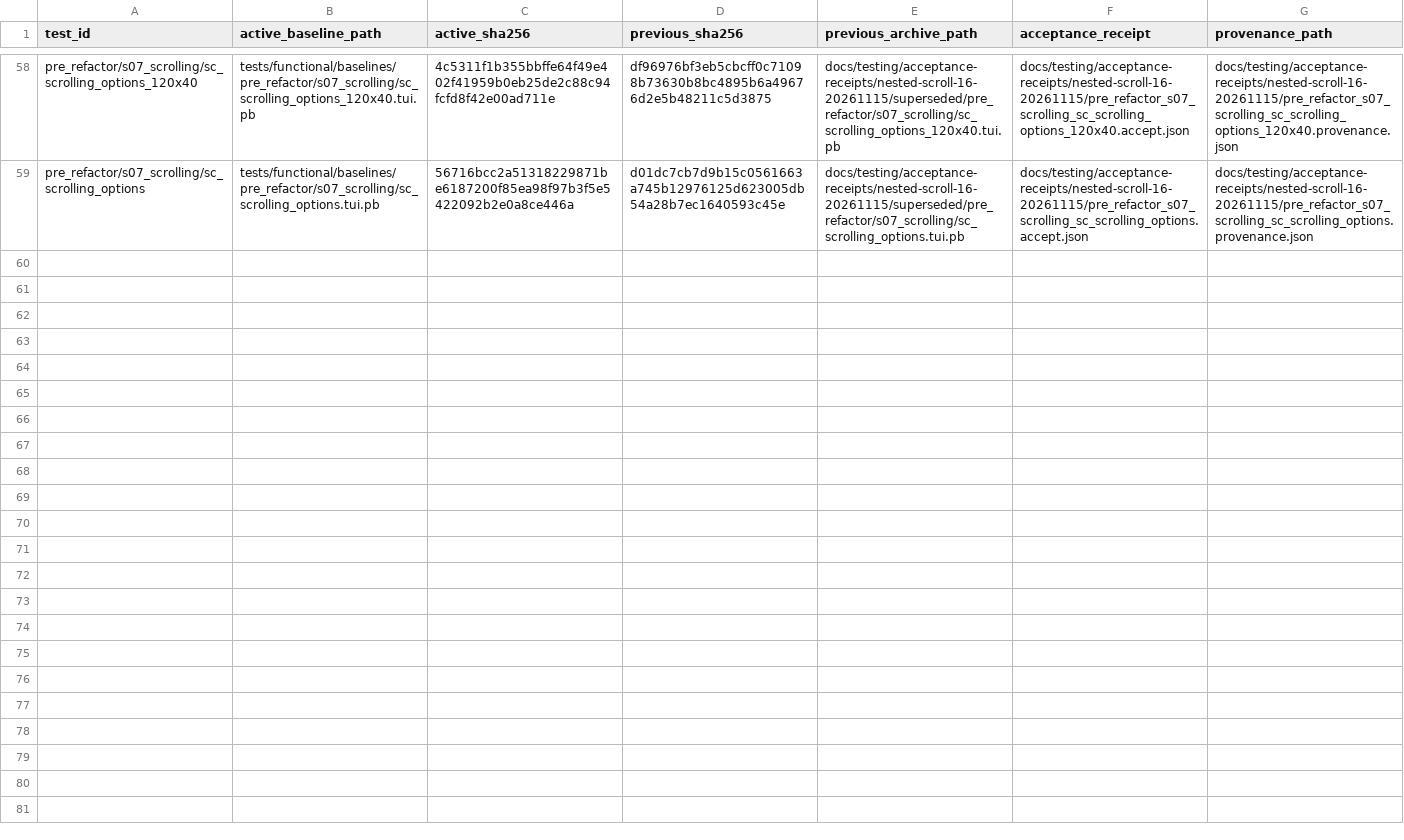
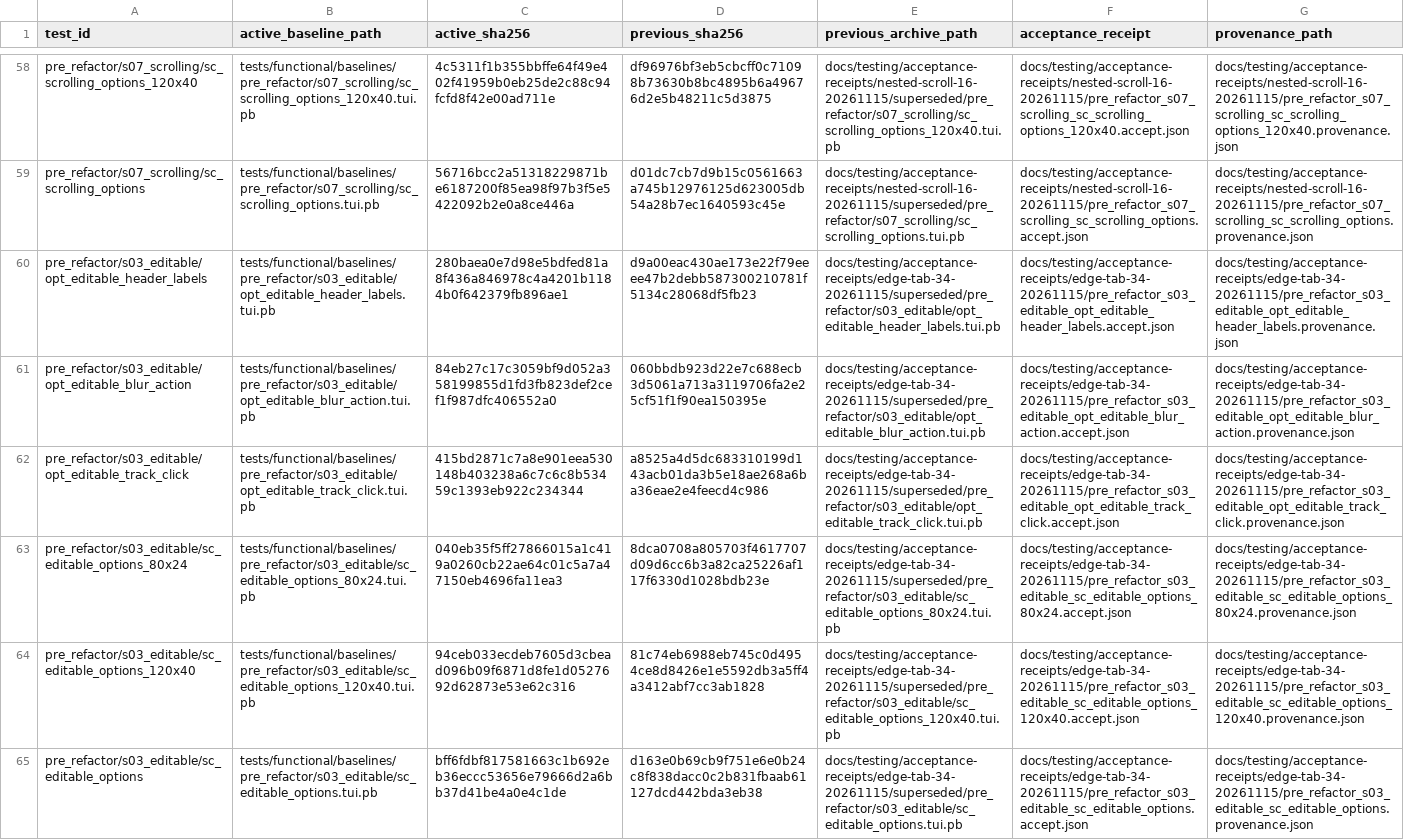
Before and after one commit to tailrocks/termrock, a TSV file: docs/testing/baseline-refreshes-20261108.tsv, drawn as a sheet; only a part is shown, gaps mark what is left out; the diff names each change by its address in the sheet, - before the commit and + after, or states it on an @@ line.

```diff
--- a/docs/testing/baseline-refreshes-20261108.tsv
+++ b/docs/testing/baseline-refreshes-20261108.tsv
+row 60: pre_refactor/s03_editable/opt_editable_header_labels | tests/functional/baselines/pre_refactor/s03_editable/opt_editable_header_labels.tui.pb | 280baea0e7d98e5bdfed81a8f436a846978c4a4201b1184b0f642379fb896ae1 | d9a00eac430ae173e22f79eeee47b2debb587300210781f5134c28068df5fb23 | docs/testing/acceptance-receipts/edge-tab-34-20261115/superseded/pre_refactor/s03_editable/opt_editable_header_labels.tui.pb | docs/testing/acceptance-receipts/edge-tab-34-20261115/pre_refactor_s03_editable_opt_editable_header_labels.accept.json | docs/testing/acceptance-receipts/edge-tab-34-20261115/pre_refactor_s03_editable_opt_editable_header_labels.provenance.json
+row 61: pre_refactor/s03_editable/opt_editable_blur_action | tests/functional/baselines/pre_refactor/s03_editable/opt_editable_blur_action.tui.pb | 84eb27c17c3059bf9d052a358199855d1fd3fb823def2cef1f987dfc406552a0 | 060bbdb923d22e7c688ecb3d5061a713a3119706fa2e25cf51f1f90ea150395e | docs/testing/acceptance-receipts/edge-tab-34-20261115/superseded/pre_refactor/s03_editable/opt_editable_blur_action.tui.pb | docs/testing/acceptance-receipts/edge-tab-34-20261115/pre_refactor_s03_editable_opt_editable_blur_action.accept.json | docs/testing/acceptance-receipts/edge-tab-34-20261115/pre_refactor_s03_editable_opt_editable_blur_action.provenance.json
+row 62: pre_refactor/s03_editable/opt_editable_track_click | tests/functional/baselines/pre_refactor/s03_editable/opt_editable_track_click.tui.pb | 415bd2871c7a8e901eea530148b403238a6c7c6c8b53459c1393eb922c234344 | a8525a4d5dc683310199d143acb01da3b5e18ae268a6ba36eae2e4feecd4c986 | docs/testing/acceptance-receipts/edge-tab-34-20261115/superseded/pre_refactor/s03_editable/opt_editable_track_click.tui.pb | docs/testing/acceptance-receipts/edge-tab-34-20261115/pre_refactor_s03_editable_opt_editable_track_click.accept.json | docs/testing/acceptance-receipts/edge-tab-34-20261115/pre_refactor_s03_editable_opt_editable_track_click.provenance.json
+row 63: pre_refactor/s03_editable/sc_editable_options_80x24 | tests/functional/baselines/pre_refactor/s03_editable/sc_editable_options_80x24.tui.pb | 040eb35f5ff27866015a1c419a0260cb22ae64c01c5a7a47150eb4696fa11ea3 | 8dca0708a805703f4617707d09d6cc6b3a82ca25226af117f6330d1028bdb23e | docs/testing/acceptance-receipts/edge-tab-34-20261115/superseded/pre_refactor/s03_editable/sc_editable_options_80x24.tui.pb | docs/testing/acceptance-receipts/edge-tab-34-20261115/pre_refactor_s03_editable_sc_editable_options_80x24.accept.json | docs/testing/acceptance-receipts/edge-tab-34-20261115/pre_refactor_s03_editable_sc_editable_options_80x24.provenance.json
+row 64: pre_refactor/s03_editable/sc_editable_options_120x40 | tests/functional/baselines/pre_refactor/s03_editable/sc_editable_options_120x40.tui.pb | 94ceb033ecdeb7605d3cbead096b09f6871d8fe1d0527692d62873e53e62c316 | 81c74eb6988eb745c0d4954ce8d8426e1e5592db3a5ff4a3412abf7cc3ab1828 | docs/testing/acceptance-receipts/edge-tab-34-20261115/superseded/pre_refactor/s03_editable/sc_editable_options_120x40.tui.pb | docs/testing/acceptance-receipts/edge-tab-34-20261115/pre_refactor_s03_editable_sc_editable_options_120x40.accept.json | docs/testing/acceptance-receipts/edge-tab-34-20261115/pre_refactor_s03_editable_sc_editable_options_120x40.provenance.json
+row 65: pre_refactor/s03_editable/sc_editable_options | tests/functional/baselines/pre_refactor/s03_editable/sc_editable_options.tui.pb | bff6fdbf817581663c1b692eb36eccc53656e79666d2a6bb37d41be4a0e4c1de | d163e0b69cb9f751e6e0b24c8f838dacc0c2b831fbaab61127dcd442bda3eb38 | docs/testing/acceptance-receipts/edge-tab-34-20261115/superseded/pre_refactor/s03_editable/sc_editable_options.tui.pb | docs/testing/acceptance-receipts/edge-tab-34-20261115/pre_refactor_s03_editable_sc_editable_options.accept.json | docs/testing/acceptance-receipts/edge-tab-34-20261115/pre_refactor_s03_editable_sc_editable_options.provenance.json
```
Also changed, not shown: 24 other files.
